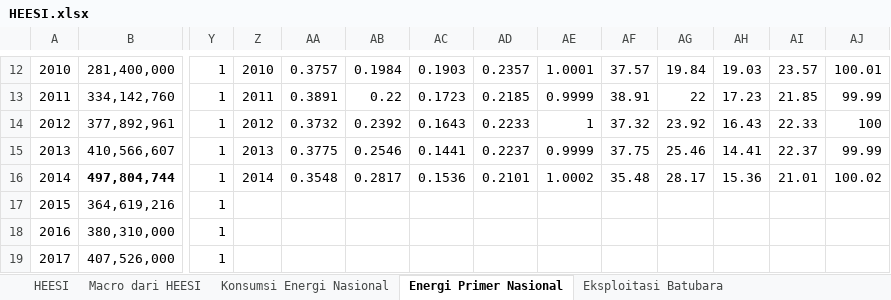
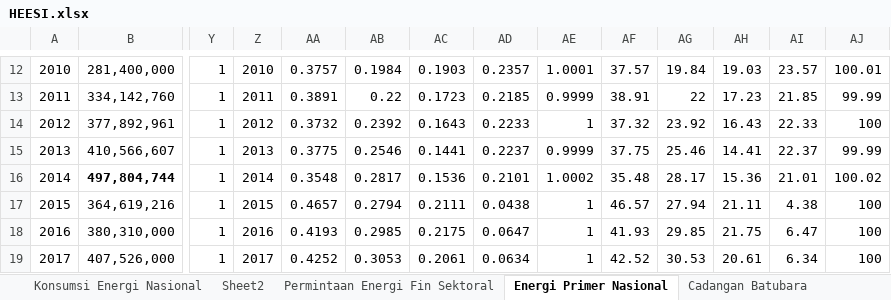
Before and after one commit to anwari32/system_dynamics_reference, an Excel workbook: HEESI/HEESI.xlsx, sheet Energi Primer Nasional, drawn as a sheet; only a part is shown, gaps mark what is left out; values as stored, in another font and other column widths than the file's, no borders; the diff covers the shown part only; the diff names each change by its address in the sheet, - before the commit and + after, or states it on an @@ line.

```diff
--- a/HEESI/HEESI.xlsx (sheet Energi Primer Nasional)
+++ b/HEESI/HEESI.xlsx (sheet Energi Primer Nasional)
+sheet tab: Sheet2
+sheet tab: Permintaan Energi Fin Sektoral
+sheet tab: Cadangan Batubara
-Z17: (empty)
+Z17: 2015
-AA17: (empty)
+AA17: 0.4657
-AB17: (empty)
+AB17: 0.2794
-AC17: (empty)
+AC17: 0.2111
-AD17: (empty)
+AD17: 0.0438
-AE17:AE19: (empty)
+AE17:AE19: 1
-AF17: (empty)
+AF17: 46.57
-AG17: (empty)
+AG17: 27.94
-AH17: (empty)
+AH17: 21.11
-AI17: (empty)
+AI17: 4.38
-AJ17:AJ19: (empty)
+AJ17:AJ19: 100
-Z18: (empty)
+Z18: 2016
-AA18: (empty)
+AA18: 0.4193
-AB18: (empty)
+AB18: 0.2985
-AC18: (empty)
+AC18: 0.2175
-AD18: (empty)
+AD18: 0.0647
-AF18: (empty)
+AF18: 41.93
-AG18: (empty)
+AG18: 29.85
-AH18: (empty)
+AH18: 21.75
-AI18: (empty)
+AI18: 6.47
-Z19: (empty)
+Z19: 2017
-AA19: (empty)
+AA19: 0.4252
-AB19: (empty)
+AB19: 0.3053
-AC19: (empty)
+AC19: 0.2061
-AD19: (empty)
+AD19: 0.0634
-AF19: (empty)
+AF19: 42.52
-AG19: (empty)
+AG19: 30.53
-AH19: (empty)
+AH19: 20.61
-AI19: (empty)
+AI19: 6.34
```
Also changed, not shown: 131 edited cells and cell formats elsewhere in this sheet, sheet Eksploitasi Gas Bumi, LPG, sheet HEESI, sheet Eksploitasi Batubara, sheet Prod. Gas Bumi, LNG, LPG, sheet Eksploitasi Minyak Bumi, sheet Macro dari HEESI, 2 more sheets, other sheet tabs, formulas that keep their value, charts or pictures, PLN/Recap PLN.xlsx, 8 other files.
